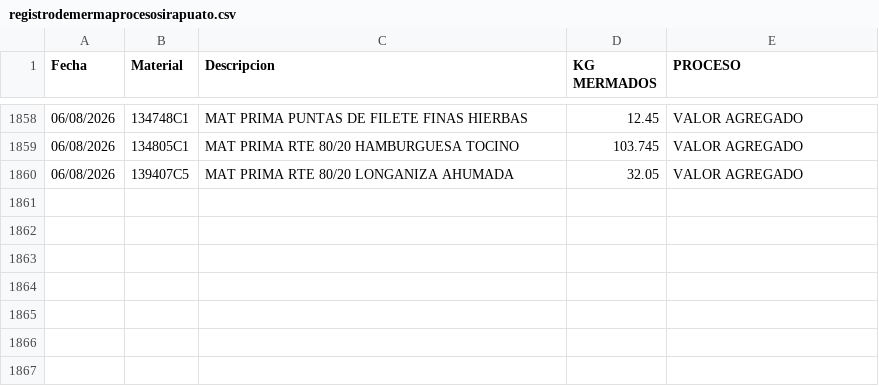
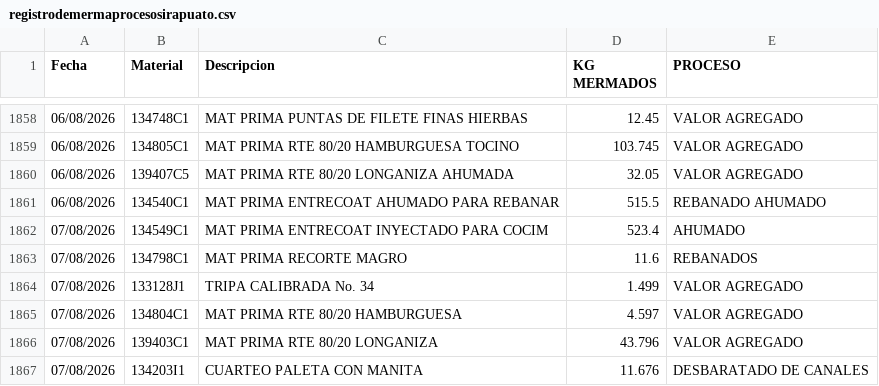
Before and after one commit to rosaliolh/basedatos, a CSV file: registrodemermaprocesosirapuato.csv, drawn as a sheet; only a part is shown, gaps mark what is left out.

Commit message:
Update registrodemermaprocesosirapuato.csv

```diff
--- a/registrodemermaprocesosirapuato.csv
+++ b/registrodemermaprocesosirapuato.csv
@@ -1860 +1860,8 @@ Fecha,Material,Descripcion,KG MERMADOS,PROCESO
 06/08/2026,139407C5,MAT PRIMA RTE 80/20 LONGANIZA AHUMADA,32.05,VALOR AGREGADO
+06/08/2026,134540C1,MAT PRIMA ENTRECOAT AHUMADO PARA REBANAR,515.5,REBANADO AHUMADO
+07/08/2026,134549C1,MAT PRIMA ENTRECOAT INYECTADO PARA COCIM,523.4,AHUMADO
+07/08/2026,134798C1,MAT PRIMA RECORTE MAGRO,11.6,REBANADOS
+07/08/2026,133128J1,TRIPA CALIBRADA No. 34,1.499,VALOR AGREGADO
+07/08/2026,134804C1,MAT PRIMA RTE 80/20 HAMBURGUESA,4.597,VALOR AGREGADO
+07/08/2026,139403C1,MAT PRIMA RTE 80/20 LONGANIZA,43.796,VALOR AGREGADO
+07/08/2026,134203I1,CUARTEO PALETA CON MANITA,11.676,DESBARATADO DE CANALES
```
